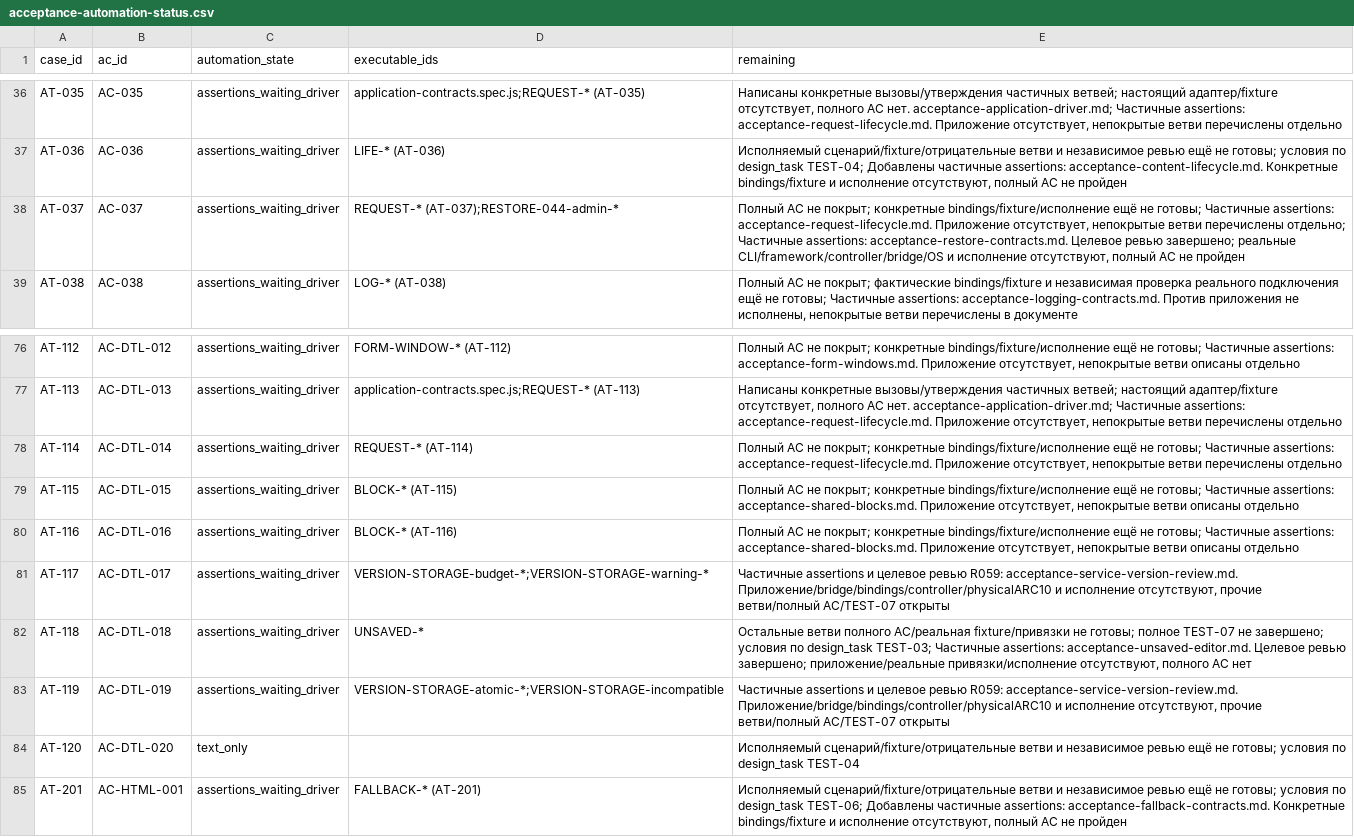
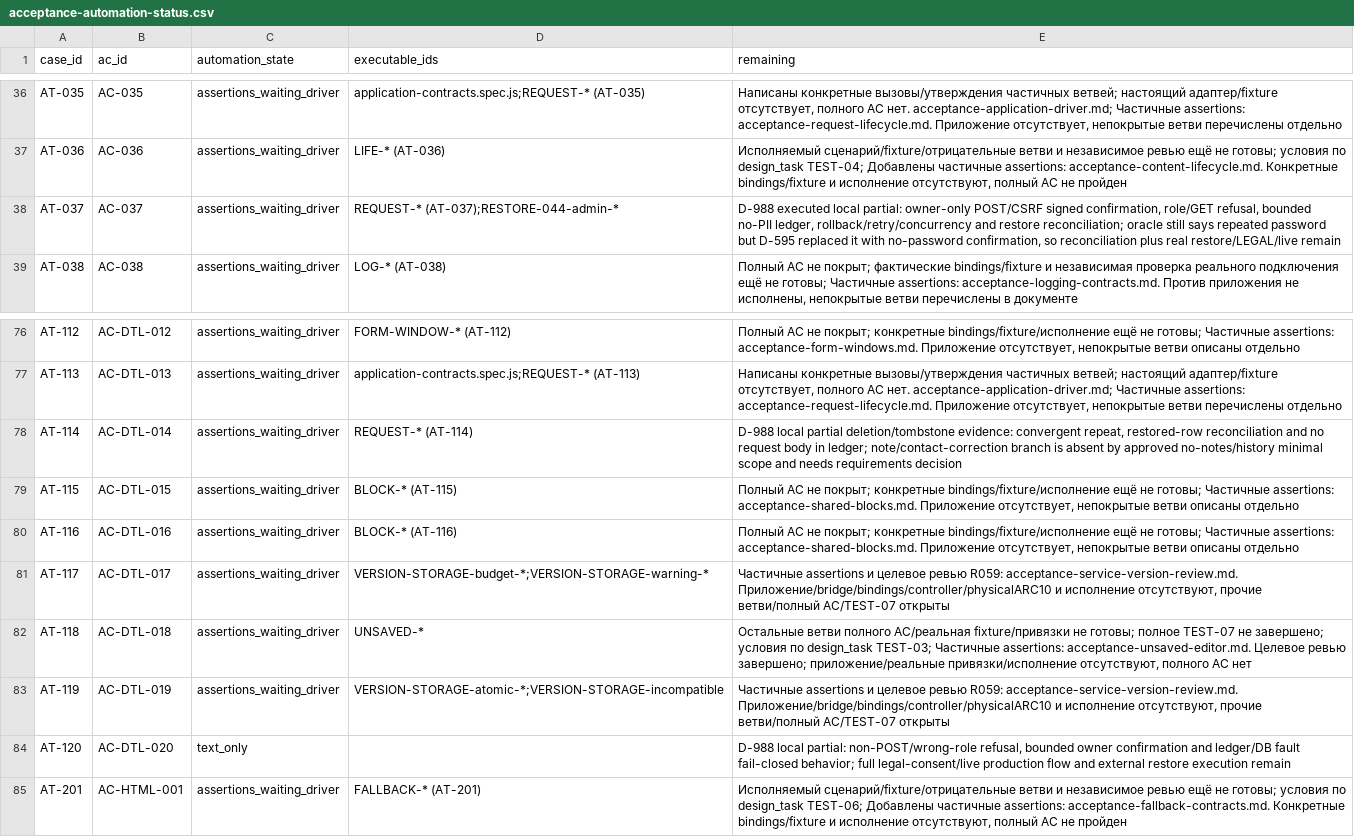
Before and after one commit to nnamecode/nestakada, a CSV file: docs/acceptance-automation-status.csv, drawn as a sheet; only a part is shown, gaps mark what is left out.

Commit message:
Map DEV-16 deletion acceptance evidence

```diff
--- a/docs/acceptance-automation-status.csv
+++ b/docs/acceptance-automation-status.csv
@@ -37,3 +37,3 @@ case_id,ac_id,automation_state,executable_ids,remaining
 "AT-036","AC-036","assertions_waiting_driver","LIFE-* (AT-036)","Исполняемый сценарий/fixture/отрицательные ветви и независимое ревью ещё не готовы; условия по design_task TEST-04; Добавлены частичные assertions: acceptance-content-lifecycle.md. Конкретные bindings/fixture и исполнение отсутствуют, полный AC не пройден"
-"AT-037","AC-037","assertions_waiting_driver","REQUEST-* (AT-037);RESTORE-044-admin-*","Полный AC не покрыт; конкретные bindings/fixture/исполнение ещё не готовы; Частичные assertions: acceptance-request-lifecycle.md. Приложение отсутствует, непокрытые ветви перечислены отдельно; Частичные assertions: acceptance-restore-contracts.md. Целевое ревью завершено; реальные CLI/framework/controller/bridge/OS и исполнение отсутствуют, полный AC не пройден"
+"AT-037","AC-037","assertions_waiting_driver","REQUEST-* (AT-037);RESTORE-044-admin-*","D-988 executed local partial: owner-only POST/CSRF signed confirmation, role/GET refusal, bounded no-PII ledger, rollback/retry/concurrency and restore reconciliation; oracle still says repeated password but D-595 replaced it with no-password confirmation, so reconciliation plus real restore/LEGAL/live remain"
 "AT-038","AC-038","assertions_waiting_driver","LOG-* (AT-038)","Полный AC не покрыт; фактические bindings/fixture и независимая проверка реального подключения ещё не готовы; Частичные assertions: acceptance-logging-contracts.md. Против приложения не исполнены, непокрытые ветви перечислены в документе"
@@ -77,3 +77,3 @@ case_id,ac_id,automation_state,executable_ids,remaining
 "AT-113","AC-DTL-013","assertions_waiting_driver","application-contracts.spec.js;REQUEST-* (AT-113)","Написаны конкретные вызовы/утверждения частичных ветвей; настоящий адаптер/fixture отсутствует, полного AC нет. acceptance-application-driver.md; Частичные assertions: acceptance-request-lifecycle.md. Приложение отсутствует, непокрытые ветви перечислены отдельно"
-"AT-114","AC-DTL-014","assertions_waiting_driver","REQUEST-* (AT-114)","Полный AC не покрыт; конкретные bindings/fixture/исполнение ещё не готовы; Частичные assertions: acceptance-request-lifecycle.md. Приложение отсутствует, непокрытые ветви перечислены отдельно"
+"AT-114","AC-DTL-014","assertions_waiting_driver","REQUEST-* (AT-114)","D-988 local partial deletion/tombstone evidence: convergent repeat, restored-row reconciliation and no request body in ledger; note/contact-correction branch is absent by approved no-notes/history minimal scope and needs requirements decision"
 "AT-115","AC-DTL-015","assertions_waiting_driver","BLOCK-* (AT-115)","Полный AC не покрыт; конкретные bindings/fixture/исполнение ещё не готовы; Частичные assertions: acceptance-shared-blocks.md. Приложение отсутствует, непокрытые ветви описаны отдельно"
@@ -83,3 +83,3 @@ case_id,ac_id,automation_state,executable_ids,remaining
 "AT-119","AC-DTL-019","assertions_waiting_driver","VERSION-STORAGE-atomic-*;VERSION-STORAGE-incompatible","Частичные assertions и целевое ревью R059: acceptance-service-version-review.md. Приложение/bridge/bindings/controller/physicalARC10 и исполнение отсутствуют, прочие ветви/полный AC/TEST-07 открыты"
-"AT-120","AC-DTL-020","text_only","","Исполняемый сценарий/fixture/отрицательные ветви и независимое ревью ещё не готовы; условия по design_task TEST-04"
+"AT-120","AC-DTL-020","text_only","","D-988 local partial: non-POST/wrong-role refusal, bounded owner confirmation and ledger/DB fault fail-closed behavior; full legal-consent/live production flow and external restore execution remain"
 "AT-201","AC-HTML-001","assertions_waiting_driver","FALLBACK-* (AT-201)","Исполняемый сценарий/fixture/отрицательные ветви и независимое ревью ещё не готовы; условия по design_task TEST-06; Добавлены частичные assertions: acceptance-fallback-contracts.md. Конкретные bindings/fixture и исполнение отсутствуют, полный AC не пройден"
```
Also changed, not shown: 4 other files.
